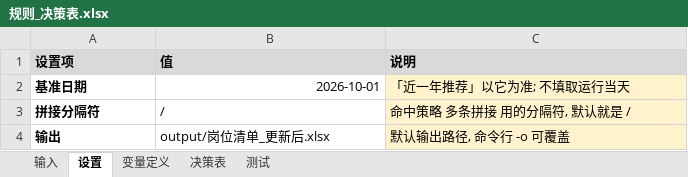
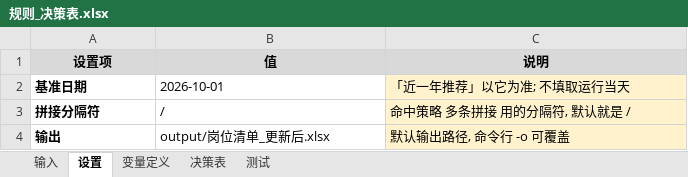
Before and after one commit to zhuqingxun/rule-sheet, an Excel workbook: examples/position-tags/规则_决策表.xlsx, sheet 设置, drawn as a sheet; values as stored, in another font and other column widths than the file's, no borders; the diff names each change by its address in the sheet, - before the commit and + after, or states it on an @@ line.

```diff
--- a/examples/position-tags/规则_决策表.xlsx (sheet 设置)
+++ b/examples/position-tags/规则_决策表.xlsx (sheet 设置)
-A1:C1 alignment: left
+A1:C1 alignment: center
-B2 alignment: right
+B2 alignment: left
```
Also changed, not shown: sheet 决策表, sheet 测试, sheet 输入, sheet 变量定义, examples/customer-sync/本月流水.xlsx, examples/customer-sync/规则_决策表.xlsx, 17 other files.
